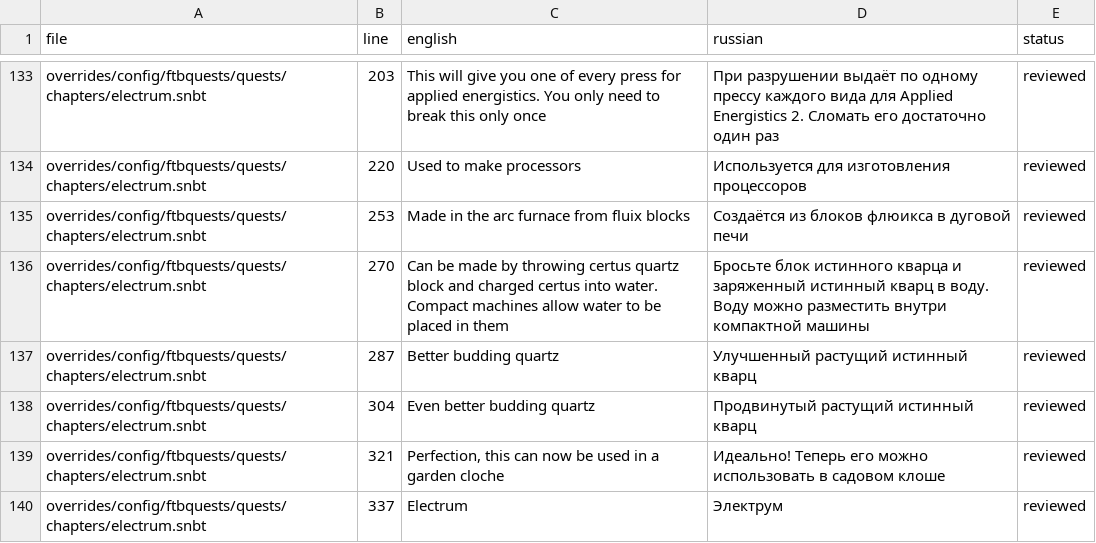
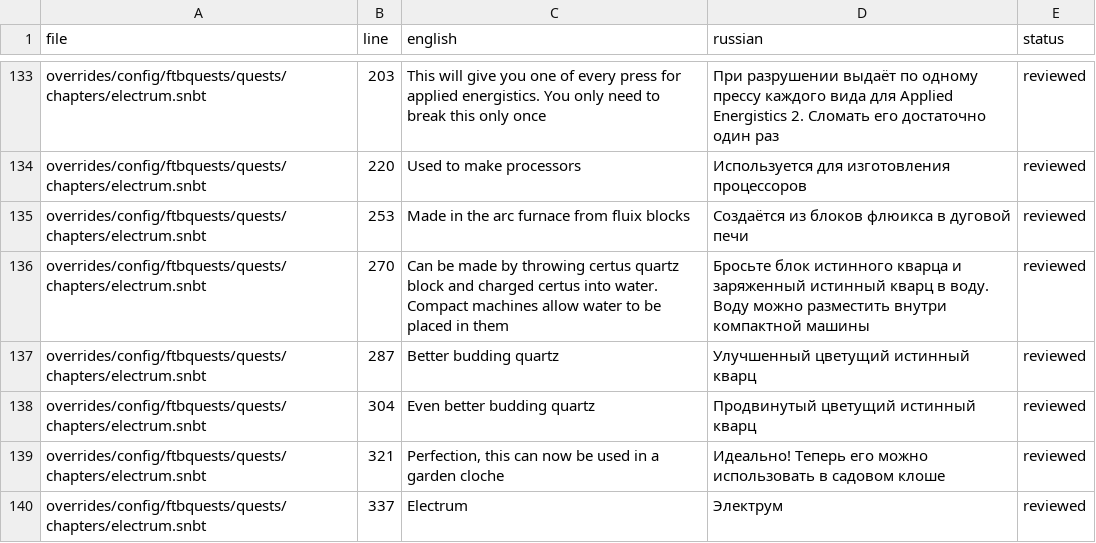
Before and after one commit to shonadoto/astropolis-ru, a TSV file: translation/quest_strings.tsv, drawn as a sheet; only a part is shown, gaps mark what is left out.

Commit message:
Update translation/quest_strings.tsv

```diff
--- a/translation/quest_strings.tsv
+++ b/translation/quest_strings.tsv
@@ -136,4 +136,4 @@ overrides/config/ftbquests/quests/chapters/electrum.snbt	253	Made in the arc fur
 overrides/config/ftbquests/quests/chapters/electrum.snbt	270	Can be made by throwing certus quartz block and charged certus into water. Compact machines allow water to be placed in them	Бросьте блок истинного кварца и заряженный истинный кварц в воду. Воду можно разместить внутри компактной машины	reviewed
-overrides/config/ftbquests/quests/chapters/electrum.snbt	287	Better budding quartz	Улучшенный растущий истинный кварц	reviewed
-overrides/config/ftbquests/quests/chapters/electrum.snbt	304	Even better budding quartz	Продвинутый растущий истинный кварц	reviewed
+overrides/config/ftbquests/quests/chapters/electrum.snbt	287	Better budding quartz	Улучшенный цветущий истинный кварц	reviewed
+overrides/config/ftbquests/quests/chapters/electrum.snbt	304	Even better budding quartz	Продвинутый цветущий истинный кварц	reviewed
 overrides/config/ftbquests/quests/chapters/electrum.snbt	321	Perfection, this can now be used in a garden cloche	Идеально! Теперь его можно использовать в садовом клоше	reviewed
```
